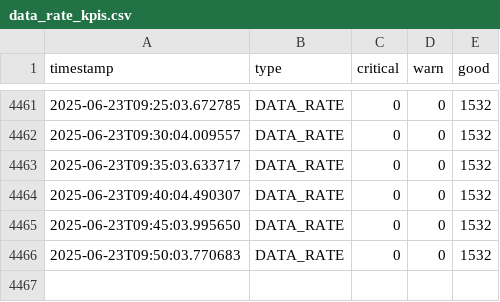
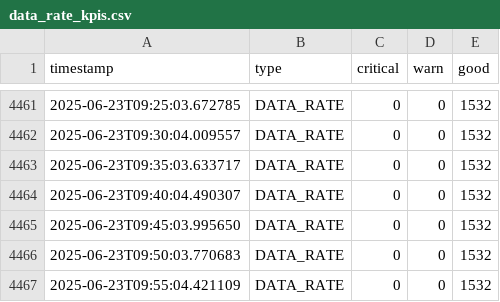
Before and after one commit to lesferrell/Reports, a CSV file: data_rate_kpis.csv, drawn as a sheet; only a part is shown, gaps mark what is left out; the diff names each change by its address in the sheet, - before the commit and + after, or states it on an @@ line.

```diff
--- a/data_rate_kpis.csv
+++ b/data_rate_kpis.csv
+row 4467: 2025-06-23T09:55:04.421109 | DATA_RATE | 0 | 0 | 1532
```
Also changed, not shown: adjacent_ch_interf_kpis.csv, co_channel_kpis.csv, 4 other files.
